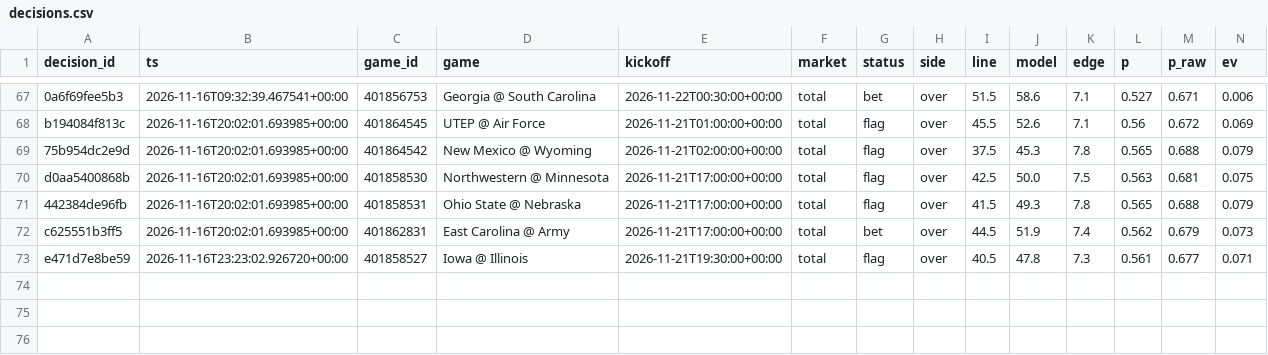
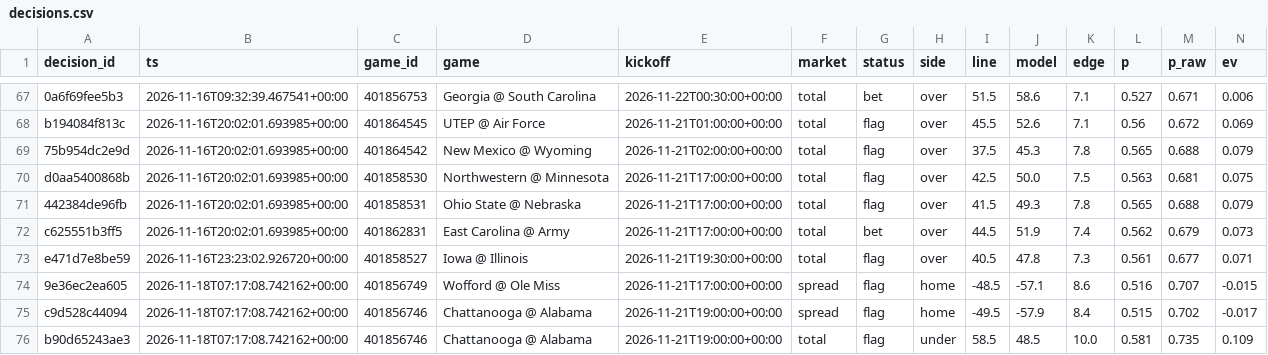
Before and after one commit to trojar1234/college-picks, a CSV file: docs/decisions.csv, drawn as a sheet; only a part is shown, gaps mark what is left out; rows hold the shown columns only; the diff names each change by its address in the sheet, - before the commit and + after, or states it on an @@ line.

```diff
--- a/docs/decisions.csv
+++ b/docs/decisions.csv
+row 74: 9e36ec2ea605 | 2026-11-18T07:17:08.742162+00:00 | 401856749 | Wofford @ Ole Miss | 2026-11-21T17:00:00+00:00 | spread | flag | home | -48.5 | -57.1 | 8.6 | 0.516 | 0.707 | -0.015
+row 75: c9d528c44094 | 2026-11-18T07:17:08.742162+00:00 | 401856746 | Chattanooga @ Alabama | 2026-11-21T19:00:00+00:00 | spread | flag | home | -49.5 | -57.9 | 8.4 | 0.515 | 0.702 | -0.017
+row 76: b90d65243ae3 | 2026-11-18T07:17:08.742162+00:00 | 401856746 | Chattanooga @ Alabama | 2026-11-21T19:00:00+00:00 | total | flag | under | 58.5 | 48.5 | 10.0 | 0.581 | 0.735 | 0.109
```
Also changed, not shown: data/decisions.csv, 13 other files.
